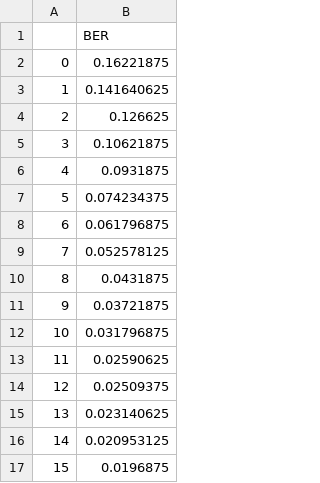
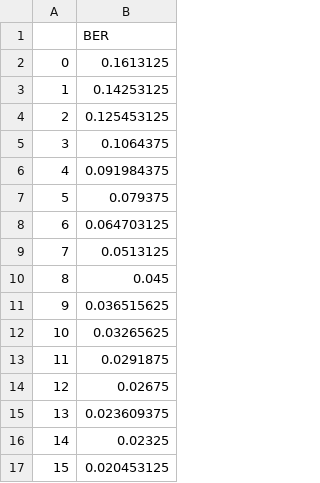
Before and after one commit to LanxinHe/GradientDescent, a CSV file: pretrained_projectionV/tx16/rx16/rate1/EBN0_Train10/iterations10/project_times3/batch_size20/rnn_hidden_size96/step_size0.01200/ber.csv, drawn as a sheet.

```diff
--- a/pretrained_projectionV/tx16/rx16/rate1/EBN0_Train10/iterations10/project_times3/batch_size20/rnn_hidden_size96/step_size0.01200/ber.csv
+++ b/pretrained_projectionV/tx16/rx16/rate1/EBN0_Train10/iterations10/project_times3/batch_size20/rnn_hidden_size96/step_size0.01200/ber.csv
@@ -1,17 +1,17 @@
 ,BER
-0,0.16221875
-1,0.141640625
-2,0.126625
-3,0.10621875
-4,0.0931875
-5,0.074234375
-6,0.061796875
-7,0.052578125
-8,0.0431875
-9,0.03721875
-10,0.031796875
-11,0.02590625
-12,0.02509375
-13,0.023140625
-14,0.020953125
-15,0.0196875
+0,0.1613125
+1,0.14253125
+2,0.125453125
+3,0.1064375
+4,0.091984375
+5,0.079375
+6,0.064703125
+7,0.0513125
+8,0.045
+9,0.036515625
+10,0.03265625
+11,0.0291875
+12,0.02675
+13,0.023609375
+14,0.02325
+15,0.020453125
```
Also changed, not shown: 22 other files.
